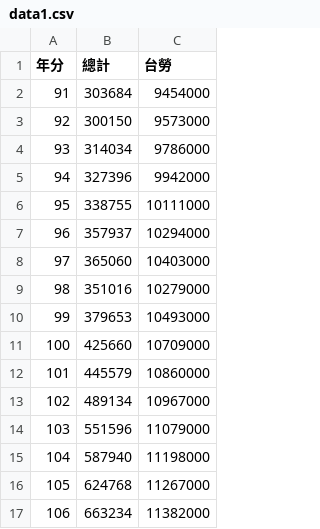
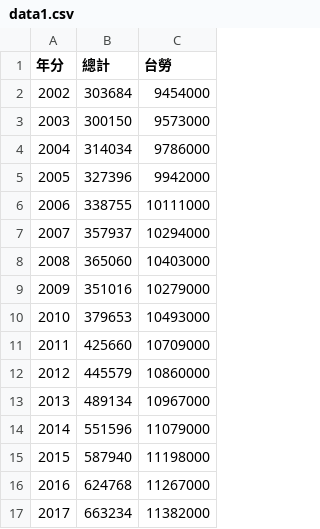
Before and after one commit to YoChenYin/YoChenYin.github.io, a CSV file: database/data1.csv, drawn as a sheet.

```diff
--- a/database/data1.csv
+++ b/database/data1.csv
@@ -1,17 +1,17 @@
 年分,總計,台勞
-91,303684,9454000
-92,300150,9573000
-93,314034,9786000
-94,327396,9942000
-95,338755,10111000
-96,357937,10294000
-97,365060,10403000
-98,351016,10279000
-99,379653,10493000
-100,425660,10709000
-101,445579,10860000
-102,489134,10967000
-103,551596,11079000
-104,587940,11198000
-105,624768,11267000
-106,663234,11382000
+2002,303684,9454000
+2003,300150,9573000
+2004,314034,9786000
+2005,327396,9942000
+2006,338755,10111000
+2007,357937,10294000
+2008,365060,10403000
+2009,351016,10279000
+2010,379653,10493000
+2011,425660,10709000
+2012,445579,10860000
+2013,489134,10967000
+2014,551596,11079000
+2015,587940,11198000
+2016,624768,11267000
+2017,663234,11382000
```
Also changed, not shown: database/donutdata.csv, 1 other file.
